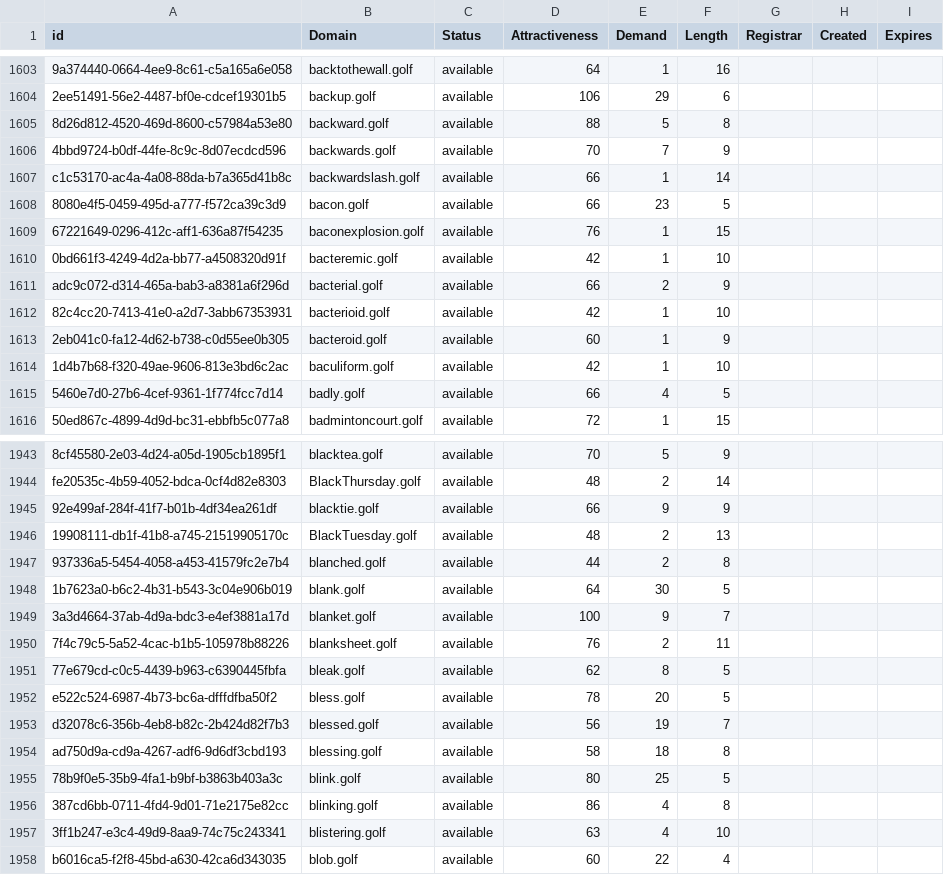
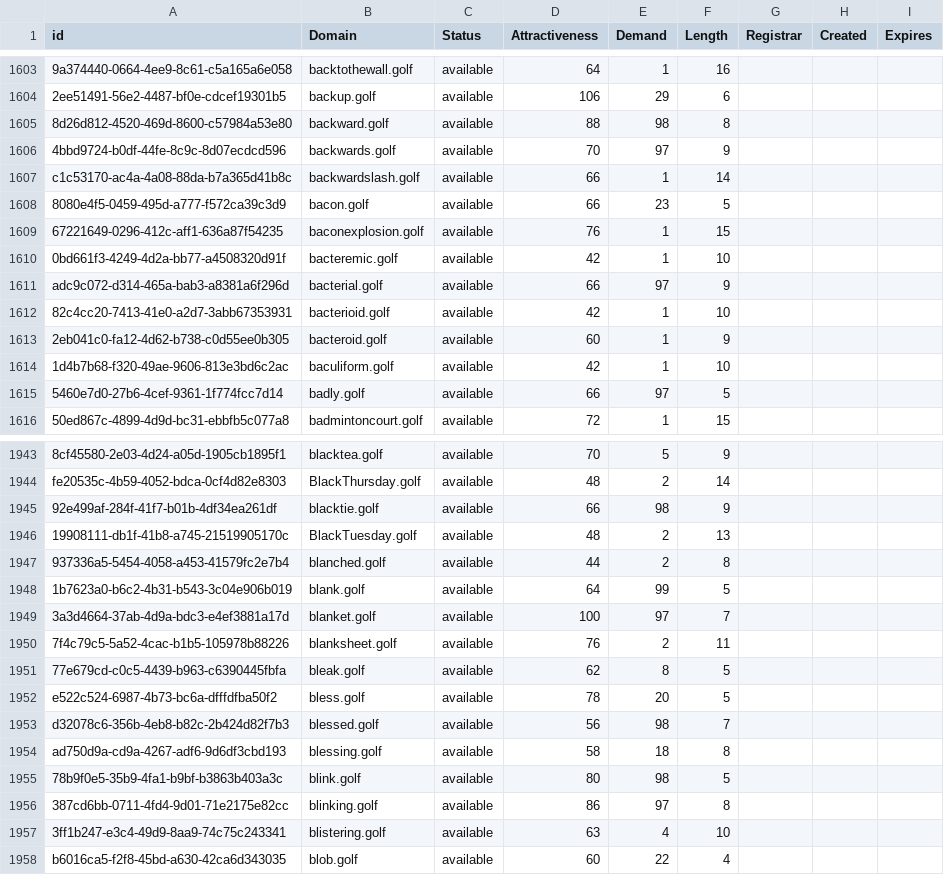
Before and after one commit to UniqueDomains/golf-oneword-domains, a CSV file: golf.csv, drawn as a sheet; only a part is shown, gaps mark what is left out; the diff covers the shown part only; the diff names each change by its address in the sheet, - before the commit and + after, or states it on an @@ line.

Commit message:
Domains update

```diff
--- a/golf.csv
+++ b/golf.csv
-E1605 (Demand): 5
+E1605 (Demand): 98
-E1606 (Demand): 7
+E1606 (Demand): 97
-E1611 (Demand): 2
+E1611 (Demand): 97
-E1615 (Demand): 4
+E1615 (Demand): 97
-E1945 (Demand): 9
+E1945 (Demand): 98
-E1948 (Demand): 30
+E1948 (Demand): 99
-E1949 (Demand): 9
+E1949 (Demand): 97
-E1953 (Demand): 19
+E1953 (Demand): 98
-E1955 (Demand): 25
+E1955 (Demand): 98
-E1956 (Demand): 4
+E1956 (Demand): 97
```
Also changed, not shown: 65 edited cells elsewhere in this file, 2 other files.
